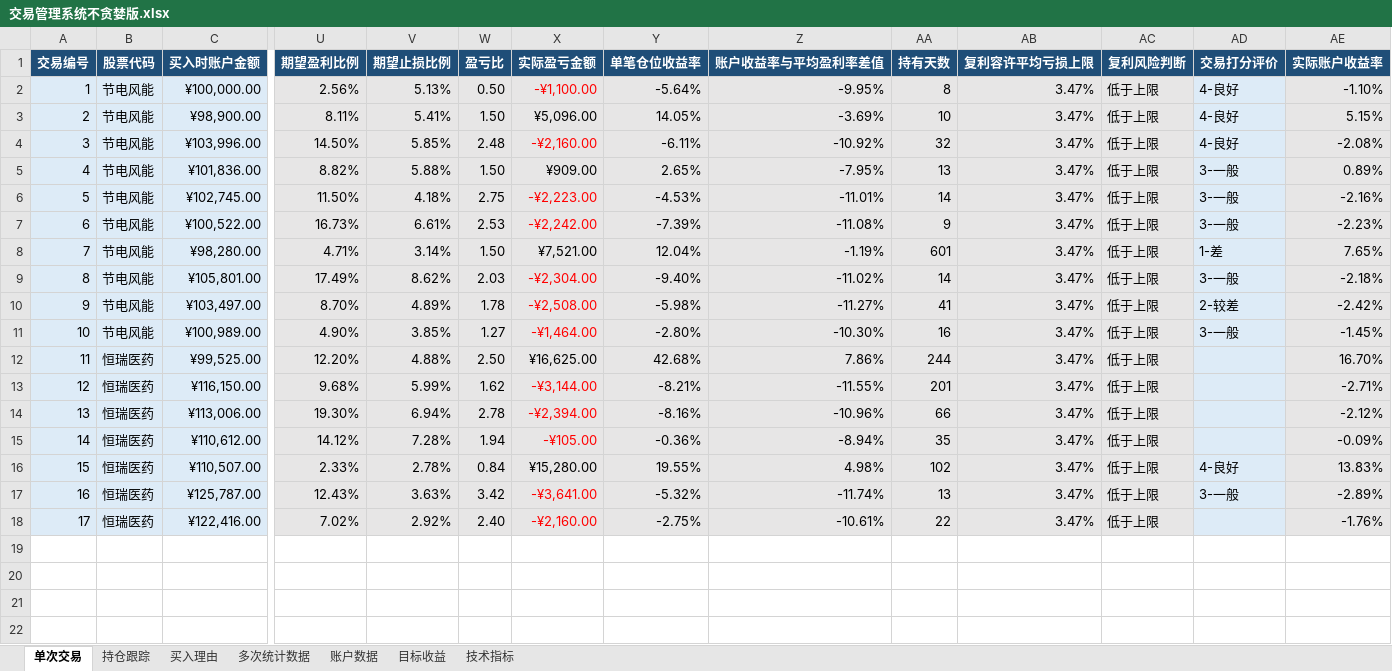
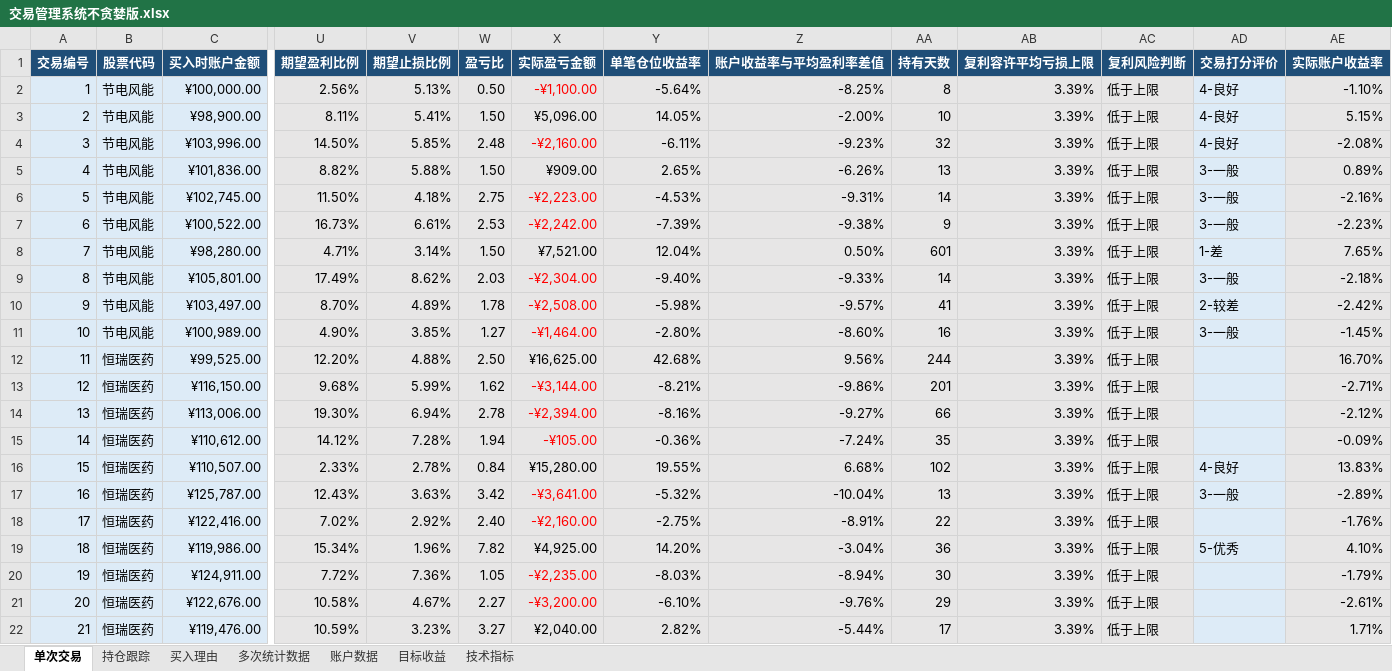
Before and after one commit to yooner/learn_socks, an Excel workbook: 交易管理系统不贪婪版.xlsx, sheet 单次交易, drawn as a sheet; only a part is shown, gaps mark what is left out; values as stored, in another font and other column widths than the file's, no borders; conditional formats and table styles not drawn; rows hold the shown columns only; the diff names each change by its address in the sheet, - before the commit and + after, or states it on an @@ line.

Commit message:
0827

```diff
--- a/交易管理系统不贪婪版.xlsx (sheet 单次交易)
+++ b/交易管理系统不贪婪版.xlsx (sheet 单次交易)
-Z2 (账户收益率与平均盈利率差值): -9.95%
+Z2 (账户收益率与平均盈利率差值): -8.25%
-AB2:AB18 (复利容许平均亏损上限): 3.47%
+AB2:AB18 (复利容许平均亏损上限): 3.39%
-Z3 (账户收益率与平均盈利率差值): -3.69%
+Z3 (账户收益率与平均盈利率差值): -2.00%
-Z4 (账户收益率与平均盈利率差值): -10.92%
+Z4 (账户收益率与平均盈利率差值): -9.23%
-Z5 (账户收益率与平均盈利率差值): -7.95%
+Z5 (账户收益率与平均盈利率差值): -6.26%
-Z6 (账户收益率与平均盈利率差值): -11.01%
+Z6 (账户收益率与平均盈利率差值): -9.31%
-Z7 (账户收益率与平均盈利率差值): -11.08%
+Z7 (账户收益率与平均盈利率差值): -9.38%
-Z8 (账户收益率与平均盈利率差值): -1.19%
+Z8 (账户收益率与平均盈利率差值): 0.50%
-Z9 (账户收益率与平均盈利率差值): -11.02%
+Z9 (账户收益率与平均盈利率差值): -9.33%
-Z10 (账户收益率与平均盈利率差值): -11.27%
+Z10 (账户收益率与平均盈利率差值): -9.57%
-Z11 (账户收益率与平均盈利率差值): -10.30%
+Z11 (账户收益率与平均盈利率差值): -8.60%
-Z12 (账户收益率与平均盈利率差值): 7.86%
+Z12 (账户收益率与平均盈利率差值): 9.56%
-Z13 (账户收益率与平均盈利率差值): -11.55%
+Z13 (账户收益率与平均盈利率差值): -9.86%
-Z14 (账户收益率与平均盈利率差值): -10.96%
+Z14 (账户收益率与平均盈利率差值): -9.27%
-Z15 (账户收益率与平均盈利率差值): -8.94%
+Z15 (账户收益率与平均盈利率差值): -7.24%
-Z16 (账户收益率与平均盈利率差值): 4.98%
+Z16 (账户收益率与平均盈利率差值): 6.68%
-Z17 (账户收益率与平均盈利率差值): -11.74%
+Z17 (账户收益率与平均盈利率差值): -10.04%
-Z18 (账户收益率与平均盈利率差值): -10.61%
+Z18 (账户收益率与平均盈利率差值): -8.91%
+row 19: 18 | 恒瑞医药 | ¥119,986.00 | 15.34% | 1.96% | 7.82 | ¥4,925.00 | 14.20% | -3.04% | 36 | 3.39% | 低于上限 | 5-优秀 | 4.10%
+row 20: 19 | 恒瑞医药 | ¥124,911.00 | 7.72% | 7.36% | 1.05 | -¥2,235.00 | -8.03% | -8.94% | 30 | 3.39% | 低于上限 |  | -1.79%
+row 21: 20 | 恒瑞医药 | ¥122,676.00 | 10.58% | 4.67% | 2.27 | -¥3,200.00 | -6.10% | -9.76% | 29 | 3.39% | 低于上限 |  | -2.61%
+row 22: 21 | 恒瑞医药 | ¥119,476.00 | 10.59% | 3.23% | 3.27 | ¥2,040.00 | 2.82% | -5.44% | 17 | 3.39% | 低于上限 |  | 1.71%
```
Also changed, not shown: sheet 持仓跟踪, sheet 多次统计数据, sheet 账户数据, sheet 买入理由, sheet 目标收益.
